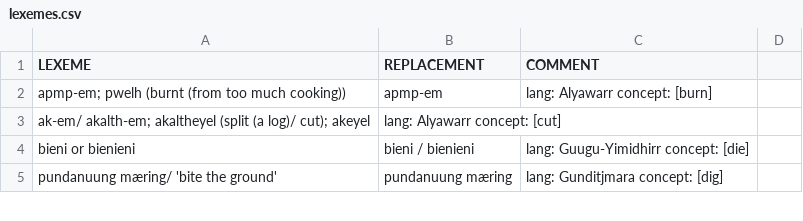
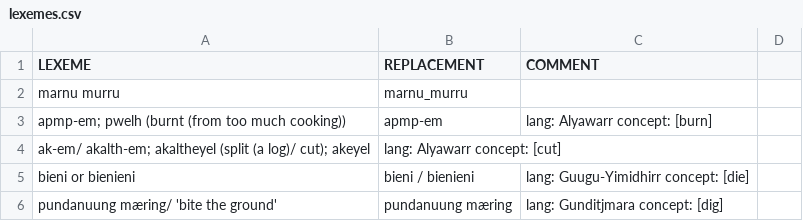
Before and after one commit to lexibank/bowernpny, a CSV file: etc/lexemes.csv, drawn as a sheet; only a part is shown; the diff names each change by its address in the sheet, - before the commit and + after, or states it on an @@ line.

```diff
--- a/etc/lexemes.csv
+++ b/etc/lexemes.csv
+row 2: marnu murru | marnu_murru
```
Also changed, not shown: etc/orthography.tsv, 9 other files.
